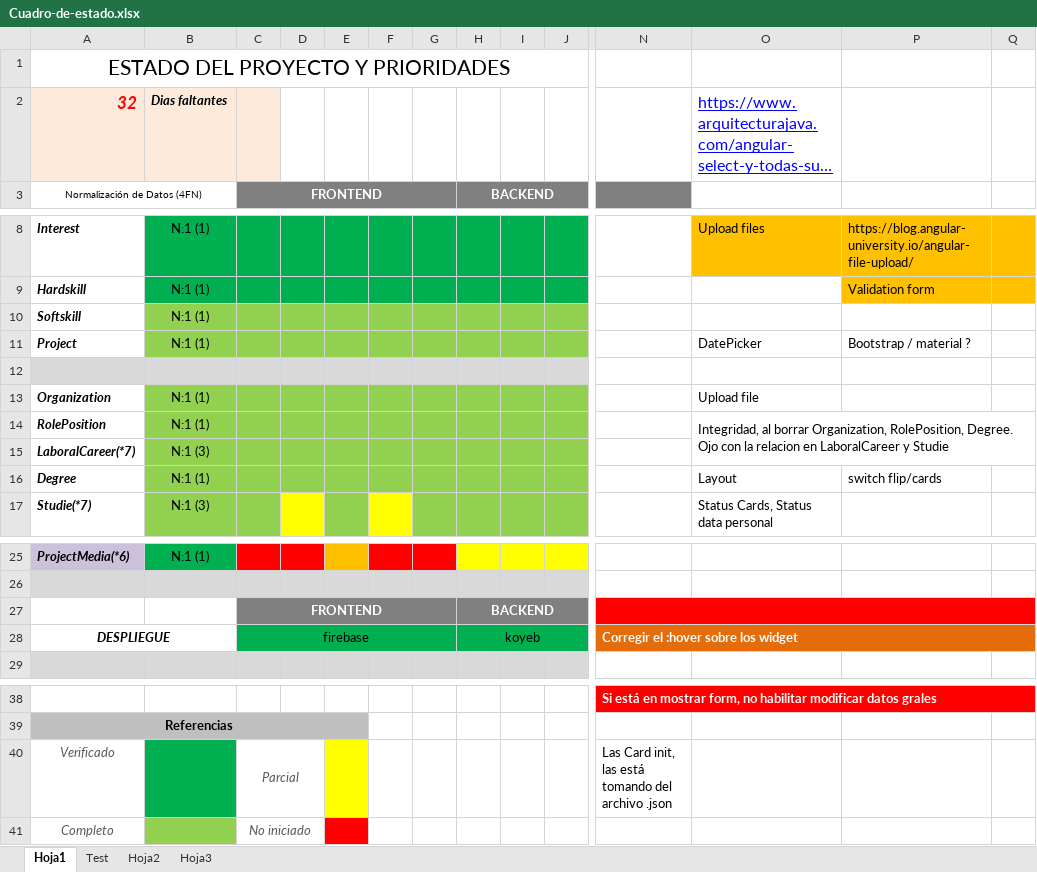
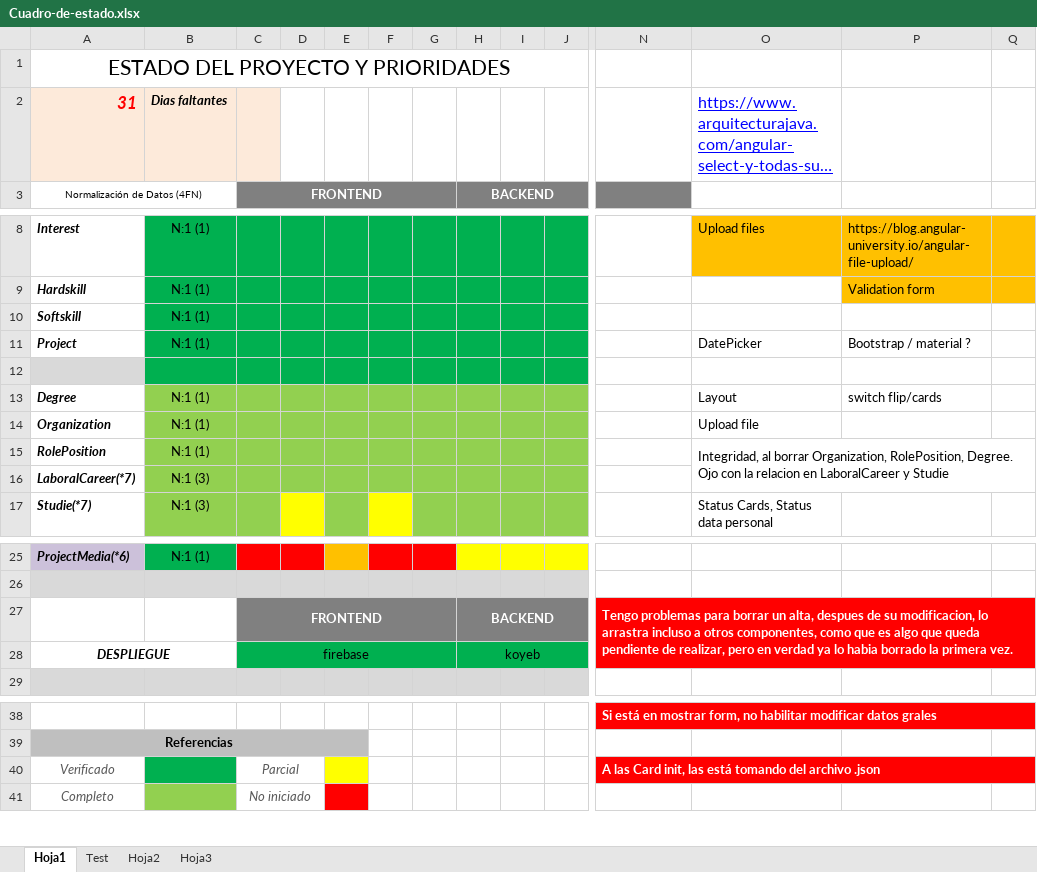
Before and after one commit to waldrom68/PortFolio, an Excel workbook: Cuadro-de-estado.xlsx, sheet Hoja1, drawn as a sheet; only a part is shown, gaps mark what is left out; long unchanged cells end in …; values as stored, in another font and other column widths than the file's, no borders; removed rows and columns are numbered as before the commit, all else as after; the diff covers the shown part only; the diff names each change by its address in the sheet, - before the commit and + after, or states it on an @@ line.

```diff
--- a/Cuadro-de-estado.xlsx (sheet Hoja1)
+++ b/Cuadro-de-estado.xlsx (sheet Hoja1)
-A2: 32
+A2: 31
-B10:J11 fill: #92D050
+B10:J11 fill: #00B050
-B12:J12 fill: #D9D9D9
+B12:J12 fill: #00B050
@@ row 16 moved to row 13: Degree @@
-N27: (empty)
+N27: Tengo problemas para borrar un alta, despues de su modificacion, lo arrastra incluso a otros componentes, como que es algo que queda pendiente de realizar, pero en verdad ya lo habia borrado la primera vez.
-N27:Q27 merged
+N27:Q28 merged
-N28: Corregir el :hover sobre los widget
+N28: (empty)
-N28:Q28 fill: #E46C0A
+N28:Q28 fill: #FF0000
-N28:Q28 merged
-N40: Las Card init,…
+N40: A las Card init,…
-N40:Q40 fill: none
+N40:Q40 fill: #FF0000
@@ N40 bold: off → on, text colour: black → #FFFFFF @@
+N40:Q40 merged
```
Also changed, not shown: cell formats elsewhere in this sheet, 17 other files.
